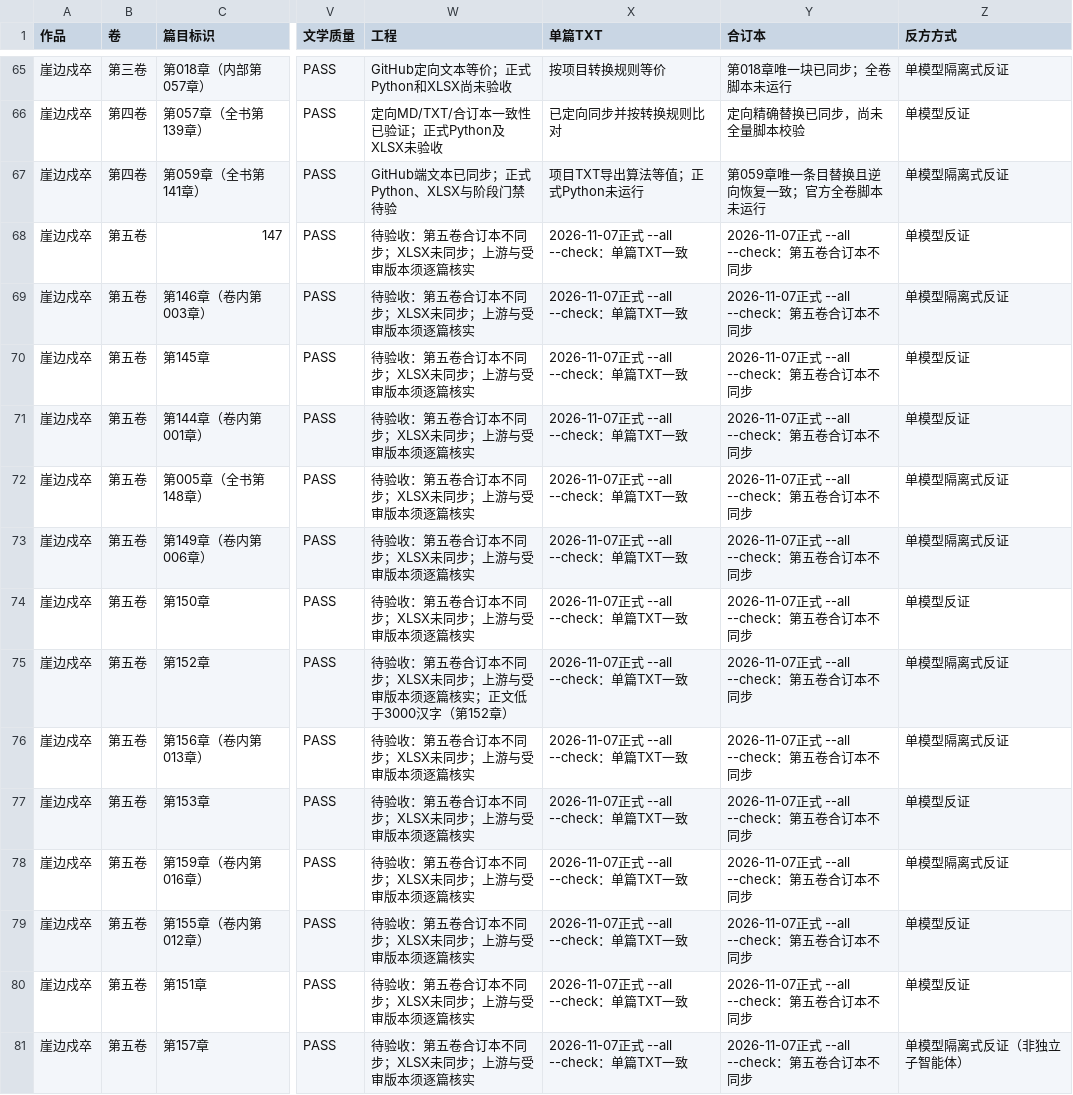
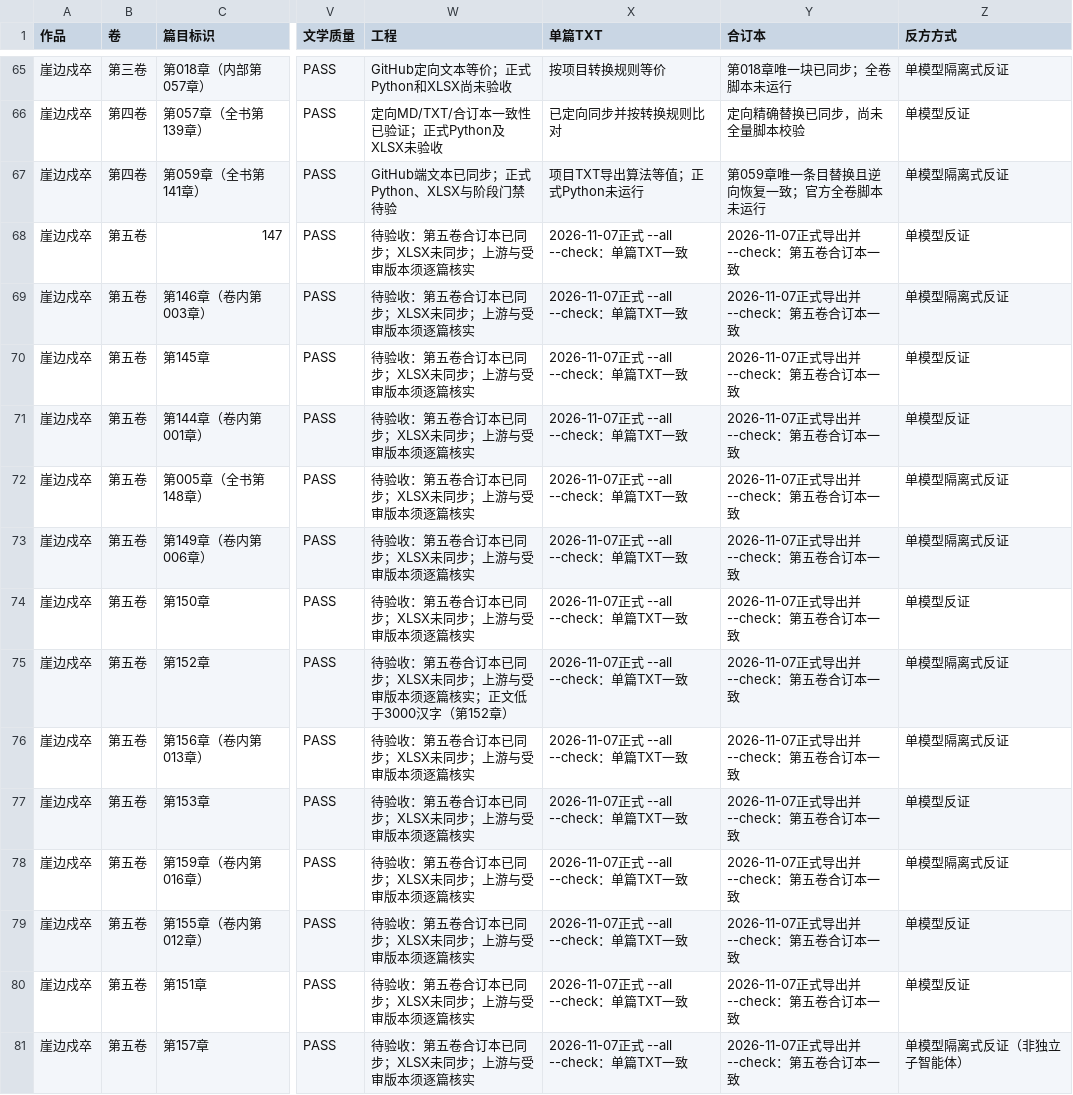
Before and after one commit to yuqiangdede/The-Last-Watch, a CSV file: 08-审稿/章节最终审核总表.csv, drawn as a sheet; only a part is shown, gaps mark what is left out; the diff covers the shown part only; the diff names each change by its address in the sheet, - before the commit and + after, or states it on an @@ line.

```diff
--- a/08-审稿/章节最终审核总表.csv
+++ b/08-审稿/章节最终审核总表.csv
-W68:W74 (工程): 待验收：第五卷合订本不同步；XLSX未同步；上游与受审版本须逐篇核实
+W68:W74 (工程): 待验收：第五卷合订本已同步；XLSX未同步；上游与受审版本须逐篇核实
-Y68:Y81 (合订本): 2026-11-07正式 --all --check：第五卷合订本不同步
+Y68:Y81 (合订本): 2026-11-07正式导出并--check：第五卷合订本一致
-W75 (工程): …卷合订本不同步；XLSX…
+W75 (工程): …卷合订本已同步；XLSX…
-W76:W81 (工程): 待验收：第五卷合订本不同步；XLSX未同步；上游与受审版本须逐篇核实
+W76:W81 (工程): 待验收：第五卷合订本已同步；XLSX未同步；上游与受审版本须逐篇核实
```
Also changed, not shown: 75 edited cells elsewhere in this file, 05-写作计划/创作阶段进度.csv, 6 other files.
